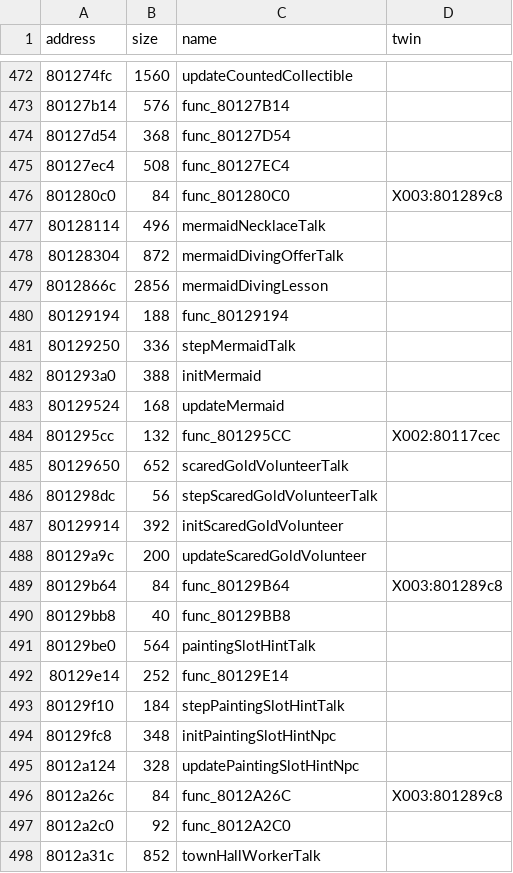
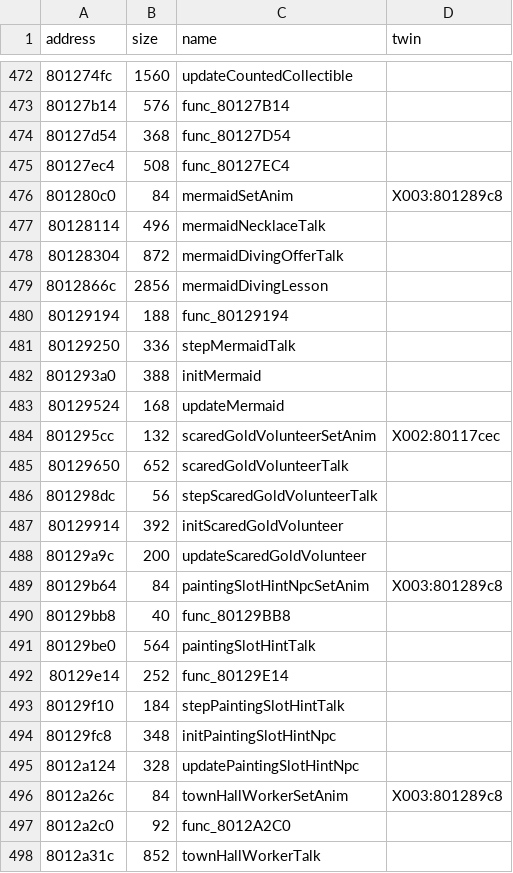
Before and after one commit to afsenovilla/Tombi-Decomp, a CSV file: notes/functions_x004.csv, drawn as a sheet; only a part is shown, gaps mark what is left out.

```diff
--- a/notes/functions_x004.csv
+++ b/notes/functions_x004.csv
@@ -475,3 +475,3 @@ address,size,name,twin
 80127ec4,508,func_80127EC4,
-801280c0,84,func_801280C0,X003:801289c8
+801280c0,84,mermaidSetAnim,X003:801289c8
 80128114,496,mermaidNecklaceTalk,
@@ -483,3 +483,3 @@ address,size,name,twin
 80129524,168,updateMermaid,
-801295cc,132,func_801295CC,X002:80117cec
+801295cc,132,scaredGoldVolunteerSetAnim,X002:80117cec
 80129650,652,scaredGoldVolunteerTalk,
@@ -488,3 +488,3 @@ address,size,name,twin
 80129a9c,200,updateScaredGoldVolunteer,
-80129b64,84,func_80129B64,X003:801289c8
+80129b64,84,paintingSlotHintNpcSetAnim,X003:801289c8
 80129bb8,40,func_80129BB8,
@@ -495,3 +495,3 @@ address,size,name,twin
 8012a124,328,updatePaintingSlotHintNpc,
-8012a26c,84,func_8012A26C,X003:801289c8
+8012a26c,84,townHallWorkerSetAnim,X003:801289c8
 8012a2c0,92,func_8012A2C0,
```
Also changed, not shown: notes/functions_x005.csv, notes/functions_x009.csv, 39 other files.
